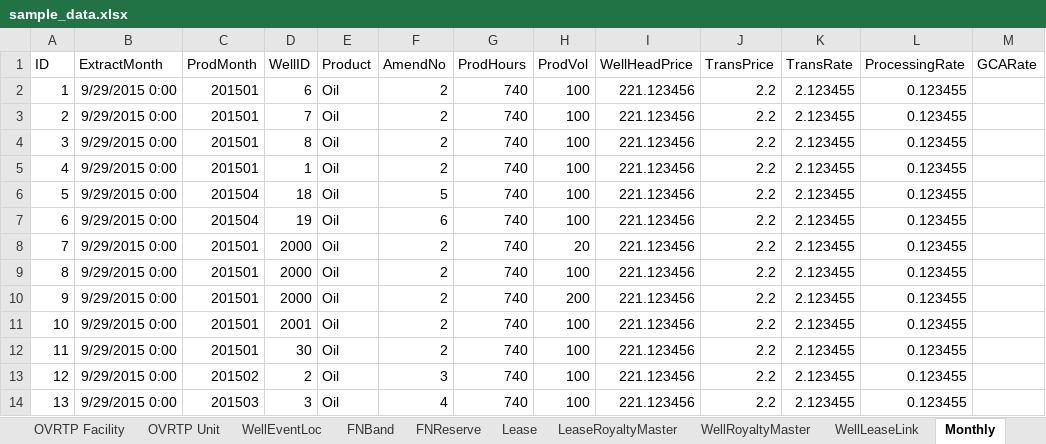
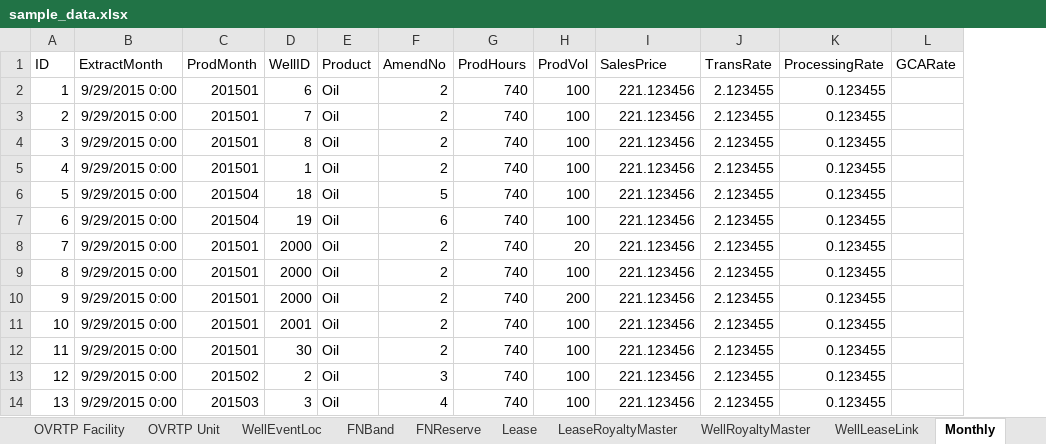
Before and after one commit to lshumlich/python-playground, an Excel workbook: calcroyalties/files/sample_data.xlsx, sheet Monthly, drawn as a sheet; only a part is shown; values as stored, in another font and other column widths than the file's, no borders; the diff names each change by its address in the sheet, - before the commit and + after, or states it on an @@ line.

Commit message:
- Remove WellHeadPrice and add SalesPrice - Add Browse to calcfile (Needs work still)

```diff
--- a/calcroyalties/files/sample_data.xlsx (sheet Monthly)
+++ b/calcroyalties/files/sample_data.xlsx (sheet Monthly)
-column J (TransPrice), rows 2-14: all 2.2
-I1: WellHeadPrice
+I1: SalesPrice
```
Also changed, not shown: 14 other files.
